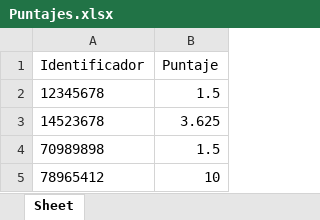
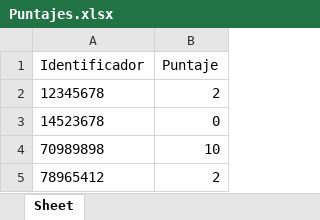
Before and after one commit to RenzoT/PI3-Project, an Excel workbook: Puntajes.xlsx, sheet Sheet, drawn as a sheet; values as stored, in another font and other column widths than the file's, no borders; the diff names each change by its address in the sheet, - before the commit and + after, or states it on an @@ line.

```diff
--- a/Puntajes.xlsx (sheet Sheet)
+++ b/Puntajes.xlsx (sheet Sheet)
-B2 (Puntaje): 1.5
+B2 (Puntaje): 2
-B3 (Puntaje): 3.625
+B3 (Puntaje): 0
-B4 (Puntaje): 1.5
+B4 (Puntaje): 10
-B5 (Puntaje): 10
+B5 (Puntaje): 2
```
Also changed, not shown: 5 other files.
